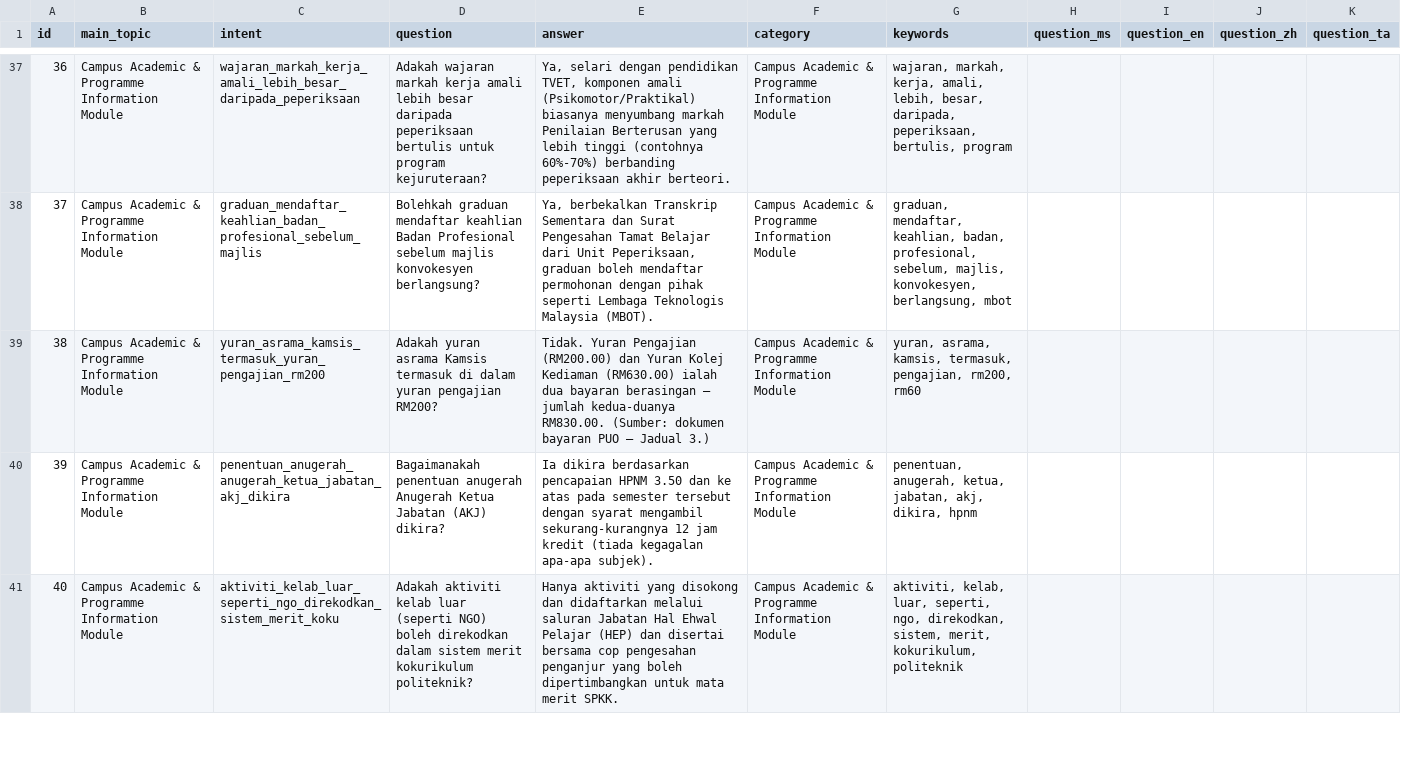
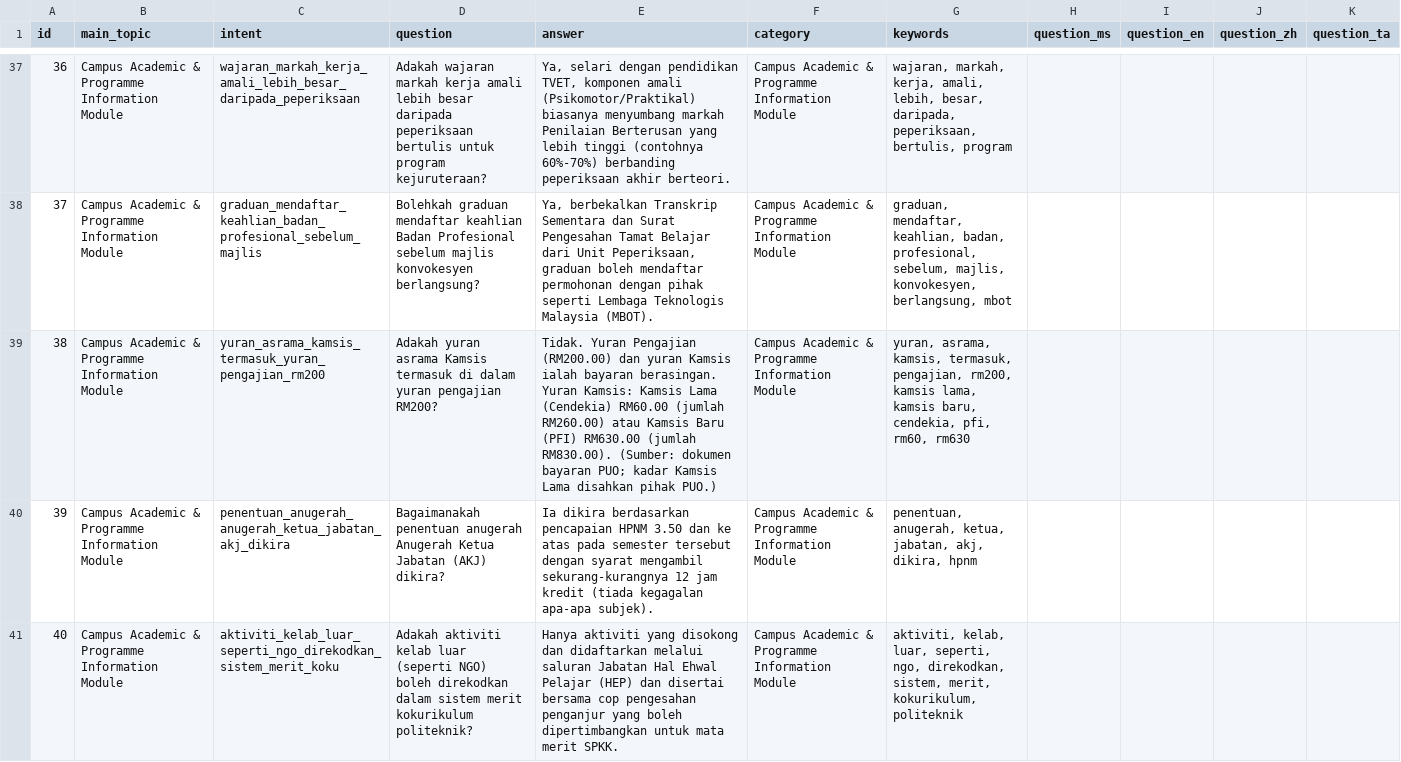
Before and after one commit to safiyirfann-bit/RakanKampus, a CSV file: database/seeders/data/campus/baru2_set20_faktatulen.csv, drawn as a sheet; only a part is shown, gaps mark what is left out.

```diff
--- a/database/seeders/data/campus/baru2_set20_faktatulen.csv
+++ b/database/seeders/data/campus/baru2_set20_faktatulen.csv
@@ -38,3 +38,3 @@ id,main_topic,intent,question,answer,category,keywords,question_ms,question_en,q
 37,Campus Academic & Programme Information Module,graduan_mendaftar_keahlian_badan_profesional_sebelum_majlis,Bolehkah graduan mendaftar keahlian Badan Profesional sebelum majlis konvokesyen berlangsung?,"Ya, berbekalkan Transkrip Sementara dan Surat Pengesahan Tamat Belajar dari Unit Peperiksaan, graduan boleh mendaftar permohonan dengan pihak seperti Lembaga Teknologis Malaysia (MBOT).",Campus Academic & Programme Information Module,"graduan, mendaftar, keahlian, badan, profesional, sebelum, majlis, konvokesyen, berlangsung, mbot",,,,
-38,Campus Academic & Programme Information Module,yuran_asrama_kamsis_termasuk_yuran_pengajian_rm200,Adakah yuran asrama Kamsis termasuk di dalam yuran pengajian RM200?,Tidak. Yuran Pengajian (RM200.00) dan Yuran Kolej Kediaman (RM630.00) ialah dua bayaran berasingan – jumlah kedua-duanya RM830.00. (Sumber: dokumen bayaran PUO – Jadual 3.),Campus Academic & Programme Information Module,"yuran, asrama, kamsis, termasuk, pengajian, rm200, rm60",,,,
+38,Campus Academic & Programme Information Module,yuran_asrama_kamsis_termasuk_yuran_pengajian_rm200,Adakah yuran asrama Kamsis termasuk di dalam yuran pengajian RM200?,Tidak. Yuran Pengajian (RM200.00) dan yuran Kamsis ialah bayaran berasingan. Yuran Kamsis: Kamsis Lama (Cendekia) RM60.00 (jumlah RM260.00) atau Kamsis Baru (PFI) RM630.00 (jumlah RM830.00). (Sumber: dokumen bayaran PUO; kadar Kamsis Lama disahkan pihak PUO.),Campus Academic & Programme Information Module,"yuran, asrama, kamsis, termasuk, pengajian, rm200, kamsis lama, kamsis baru, cendekia, pfi, rm60, rm630",,,,
 39,Campus Academic & Programme Information Module,penentuan_anugerah_anugerah_ketua_jabatan_akj_dikira,Bagaimanakah penentuan anugerah Anugerah Ketua Jabatan (AKJ) dikira?,Ia dikira berdasarkan pencapaian HPNM 3.50 dan ke atas pada semester tersebut dengan syarat mengambil sekurang-kurangnya 12 jam kredit (tiada kegagalan apa-apa subjek).,Campus Academic & Programme Information Module,"penentuan, anugerah, ketua, jabatan, akj, dikira, hpnm",,,,
```
Also changed, not shown: database/seeders/data/campus/baru2_kedua.csv, database/seeders/data/campus/baru_muktamad.csv, 2 other files.
